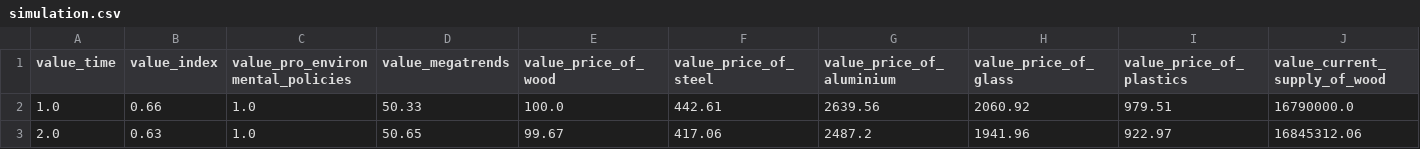
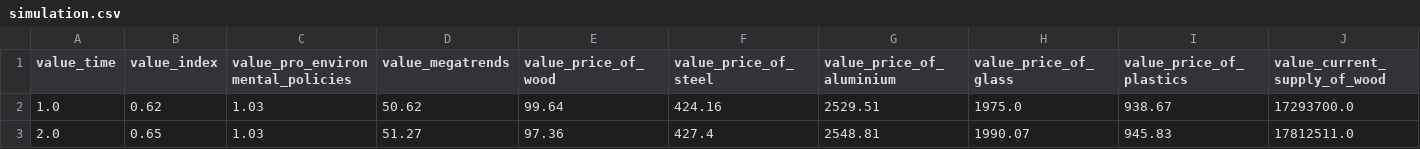
Before and after one commit to Fabbochan/Research_Project_Master, a CSV file: static/simulation.csv, drawn as a sheet; only a part is shown; the diff covers the shown part only; the diff names each change by its address in the sheet, - before the commit and + after, or states it on an @@ line.

Commit message:
Updated model.py with TODOs and uncommented the saving of the simulation files.

```diff
--- a/static/simulation.csv
+++ b/static/simulation.csv
-B2 (value_index): 0.66
+B2 (value_index): 0.62
-C2:C3 (value_pro_environmental_policies): 1.0
+C2:C3 (value_pro_environmental_policies): 1.03
-D2 (value_megatrends): 50.33
+D2 (value_megatrends): 50.62
-E2 (value_price_of_wood): 100.0
+E2 (value_price_of_wood): 99.64
-F2 (value_price_of_steel): 442.61
+F2 (value_price_of_steel): 424.16
-G2 (value_price_of_aluminium): 2639.56
+G2 (value_price_of_aluminium): 2529.51
-H2 (value_price_of_glass): 2060.92
+H2 (value_price_of_glass): 1975.0
-I2 (value_price_of_plastics): 979.51
+I2 (value_price_of_plastics): 938.67
-J2 (value_current_supply_of_wood): 16790000.0
+J2 (value_current_supply_of_wood): 17293700.0
-B3 (value_index): 0.63
+B3 (value_index): 0.65
-D3 (value_megatrends): 50.65
+D3 (value_megatrends): 51.27
-E3 (value_price_of_wood): 99.67
+E3 (value_price_of_wood): 97.36
-F3 (value_price_of_steel): 417.06
+F3 (value_price_of_steel): 427.4
-G3 (value_price_of_aluminium): 2487.2
+G3 (value_price_of_aluminium): 2548.81
-H3 (value_price_of_glass): 1941.96
+H3 (value_price_of_glass): 1990.07
-I3 (value_price_of_plastics): 922.97
+I3 (value_price_of_plastics): 945.83
-J3 (value_current_supply_of_wood): 16845312.06
+J3 (value_current_supply_of_wood): 17812511.0
```
Also changed, not shown: 172 edited cells elsewhere in this file, 5 other files.
